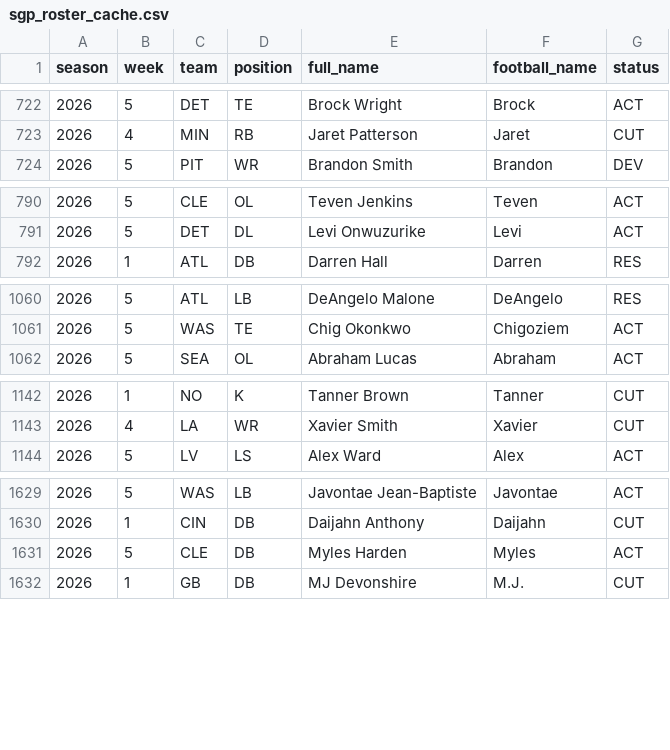
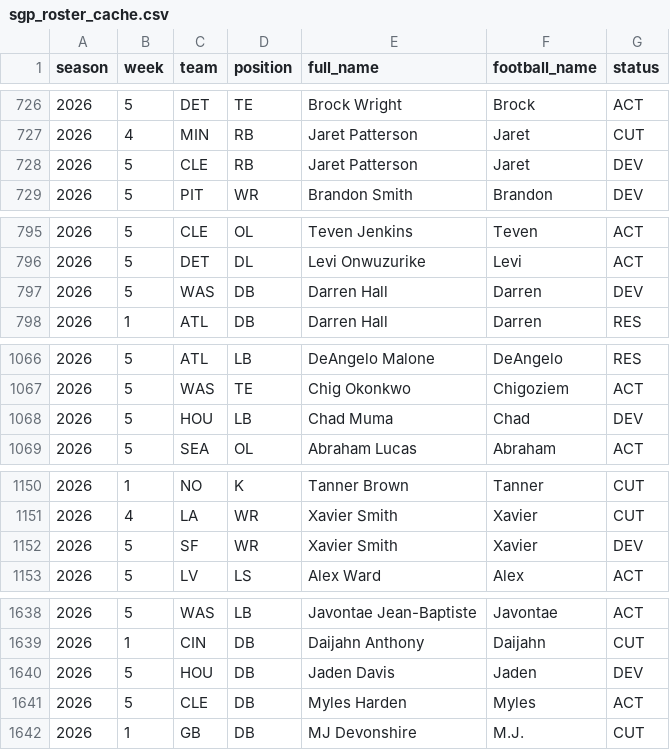
Before and after one commit to zilverest/prop-lab, a CSV file: data/sgp_roster_cache.csv, drawn as a sheet; only a part is shown, gaps mark what is left out; the diff covers the shown part only.

```diff
--- a/data/sgp_roster_cache.csv
+++ b/data/sgp_roster_cache.csv
@@ -723,2 +727,3 @@ season,week,team,position,full_name,football_name,status
 2026,4,MIN,RB,Jaret Patterson,Jaret,CUT
+2026,5,CLE,RB,Jaret Patterson,Jaret,DEV
 2026,5,PIT,WR,Brandon Smith,Brandon,DEV
@@ -791,2 +796,3 @@ season,week,team,position,full_name,football_name,status
 2026,5,DET,DL,Levi Onwuzurike,Levi,ACT
+2026,5,WAS,DB,Darren Hall,Darren,DEV
 2026,1,ATL,DB,Darren Hall,Darren,RES
@@ -1061,2 +1067,3 @@ season,week,team,position,full_name,football_name,status
 2026,5,WAS,TE,Chig Okonkwo,Chigoziem,ACT
+2026,5,HOU,LB,Chad Muma,Chad,DEV
 2026,5,SEA,OL,Abraham Lucas,Abraham,ACT
@@ -1143,2 +1151,3 @@ season,week,team,position,full_name,football_name,status
 2026,4,LA,WR,Xavier Smith,Xavier,CUT
+2026,5,SF,WR,Xavier Smith,Xavier,DEV
 2026,5,LV,LS,Alex Ward,Alex,ACT
@@ -1630,2 +1639,3 @@ season,week,team,position,full_name,football_name,status
 2026,1,CIN,DB,Daijahn Anthony,Daijahn,CUT
+2026,5,HOU,DB,Jaden Davis,Jaden,DEV
 2026,5,CLE,DB,Myles Harden,Myles,ACT
```
Also changed, not shown: 9 added rows, 33 moved rows and 26 edited cells elsewhere in this file, data/pipeline_health.csv, data/sgp_quote_snapshots.csv, 4 other files.
